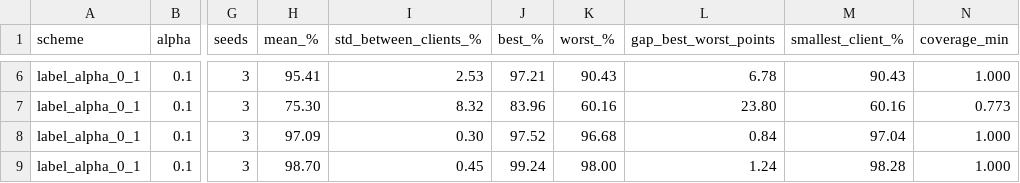
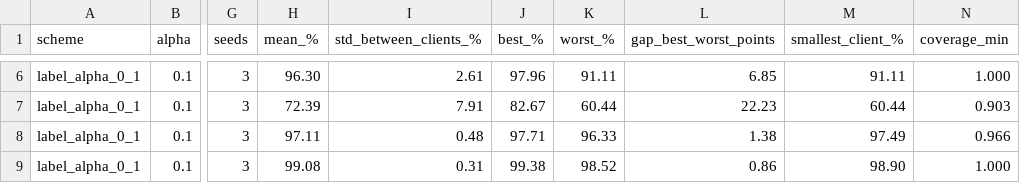
Before and after one commit to khanh51024/Federated-Learning-DoAn-TotNghiep, a CSV file: artifacts/sweep_v4/table_fairness.csv, drawn as a sheet; only a part is shown, gaps mark what is left out; the diff covers the shown part only; the diff names each change by its address in the sheet, - before the commit and + after, or states it on an @@ line.

```diff
--- a/artifacts/sweep_v4/table_fairness.csv
+++ b/artifacts/sweep_v4/table_fairness.csv
-H6 (mean_%): 95.41
+H6 (mean_%): 96.30
-I6 (std_between_clients_%): 2.53
+I6 (std_between_clients_%): 2.61
-J6 (best_%): 97.21
+J6 (best_%): 97.96
-K6 (worst_%): 90.43
+K6 (worst_%): 91.11
-L6 (gap_best_worst_points): 6.78
+L6 (gap_best_worst_points): 6.85
-M6 (smallest_client_%): 90.43
+M6 (smallest_client_%): 91.11
-H7 (mean_%): 75.30
+H7 (mean_%): 72.39
-I7 (std_between_clients_%): 8.32
+I7 (std_between_clients_%): 7.91
-J7 (best_%): 83.96
+J7 (best_%): 82.67
-K7 (worst_%): 60.16
+K7 (worst_%): 60.44
-L7 (gap_best_worst_points): 23.80
+L7 (gap_best_worst_points): 22.23
-M7 (smallest_client_%): 60.16
+M7 (smallest_client_%): 60.44
-N7 (coverage_min): 0.773
+N7 (coverage_min): 0.903
-H8 (mean_%): 97.09
+H8 (mean_%): 97.11
-I8 (std_between_clients_%): 0.30
+I8 (std_between_clients_%): 0.48
-J8 (best_%): 97.52
+J8 (best_%): 97.71
-K8 (worst_%): 96.68
+K8 (worst_%): 96.33
-L8 (gap_best_worst_points): 0.84
+L8 (gap_best_worst_points): 1.38
-M8 (smallest_client_%): 97.04
+M8 (smallest_client_%): 97.49
-N8 (coverage_min): 1.000
+N8 (coverage_min): 0.966
-H9 (mean_%): 98.70
+H9 (mean_%): 99.08
-I9 (std_between_clients_%): 0.45
+I9 (std_between_clients_%): 0.31
-J9 (best_%): 99.24
+J9 (best_%): 99.38
-K9 (worst_%): 98.00
+K9 (worst_%): 98.52
-L9 (gap_best_worst_points): 1.24
+L9 (gap_best_worst_points): 0.86
-M9 (smallest_client_%): 98.28
+M9 (smallest_client_%): 98.90
```
Also changed, not shown: 54 edited cells elsewhere in this file, 15 other files.
